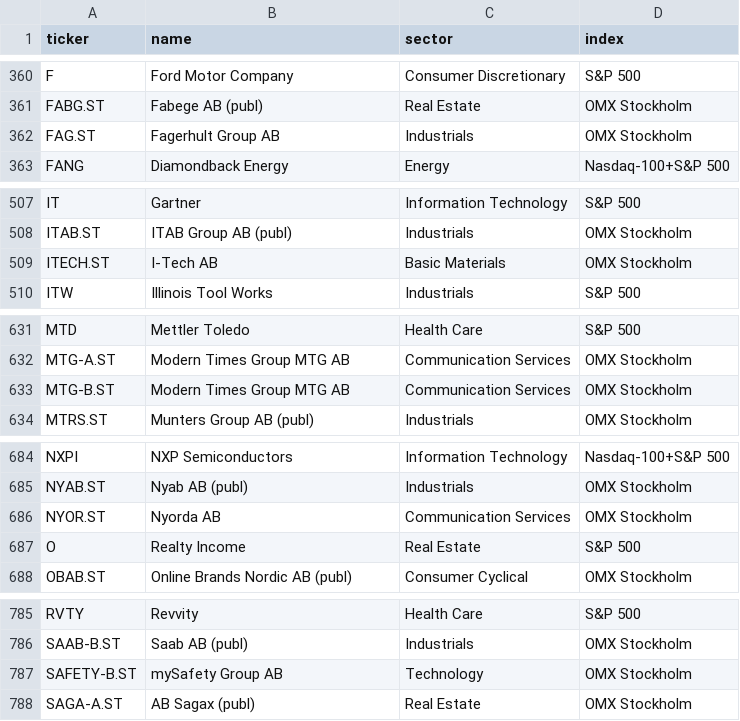
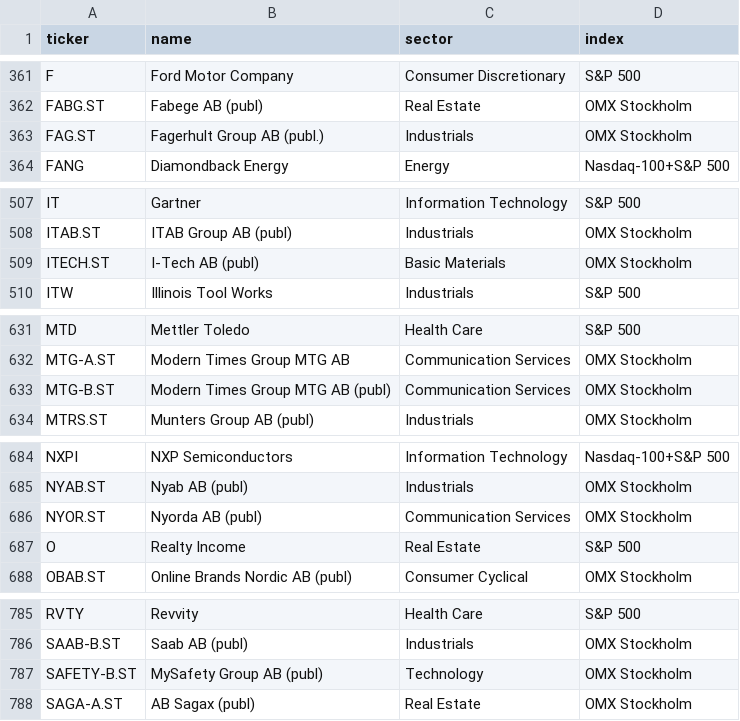
Before and after one commit to BenganTempest/Veloslimwhite, a CSV file: data/universe.csv, drawn as a sheet; only a part is shown, gaps mark what is left out; the diff covers the shown part only.

```diff
--- a/data/universe.csv
+++ b/data/universe.csv
@@ -361,3 +362,3 @@ F,Ford Motor Company,Consumer Discretionary,S&P 500
 FABG.ST,Fabege AB (publ),Real Estate,OMX Stockholm
-FAG.ST,Fagerhult Group AB,Industrials,OMX Stockholm
+FAG.ST,Fagerhult Group AB (publ.),Industrials,OMX Stockholm
 FANG,Diamondback Energy,Energy,Nasdaq-100+S&P 500
@@ -508,3 +508,3 @@ IT,Gartner,Information Technology,S&P 500
 ITAB.ST,ITAB Group AB (publ),Industrials,OMX Stockholm
-ITECH.ST,I-Tech AB,Basic Materials,OMX Stockholm
+ITECH.ST,I-Tech AB (publ),Basic Materials,OMX Stockholm
 ITW,Illinois Tool Works,Industrials,S&P 500
@@ -632,3 +632,3 @@ MTD,Mettler Toledo,Health Care,S&P 500
 MTG-A.ST,Modern Times Group MTG AB,Communication Services,OMX Stockholm
-MTG-B.ST,Modern Times Group MTG AB,Communication Services,OMX Stockholm
+MTG-B.ST,Modern Times Group MTG AB (publ),Communication Services,OMX Stockholm
 MTRS.ST,Munters Group AB (publ),Industrials,OMX Stockholm
@@ -685,3 +685,3 @@ NXPI,NXP Semiconductors,Information Technology,Nasdaq-100+S&P 500
 NYAB.ST,Nyab AB (publ),Industrials,OMX Stockholm
-NYOR.ST,Nyorda AB,Communication Services,OMX Stockholm
+NYOR.ST,Nyorda AB (publ),Communication Services,OMX Stockholm
 O,Realty Income,Real Estate,S&P 500
@@ -786,3 +786,3 @@ RVTY,Revvity,Health Care,S&P 500
 SAAB-B.ST,Saab AB (publ),Industrials,OMX Stockholm
-SAFETY-B.ST,mySafety Group AB,Technology,OMX Stockholm
+SAFETY-B.ST,MySafety Group AB (publ),Technology,OMX Stockholm
 SAGA-A.ST,AB Sagax (publ),Real Estate,OMX Stockholm
```
Also changed, not shown: 2 added rows, 2 removed rows and 11 edited cells elsewhere in this file, data/benchmarks.csv, data/run_log.csv, 3 other files.
